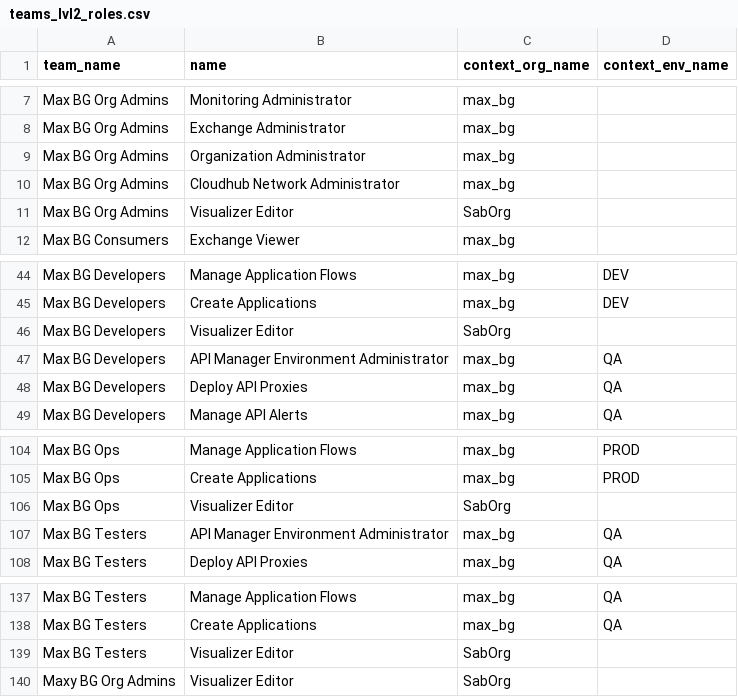
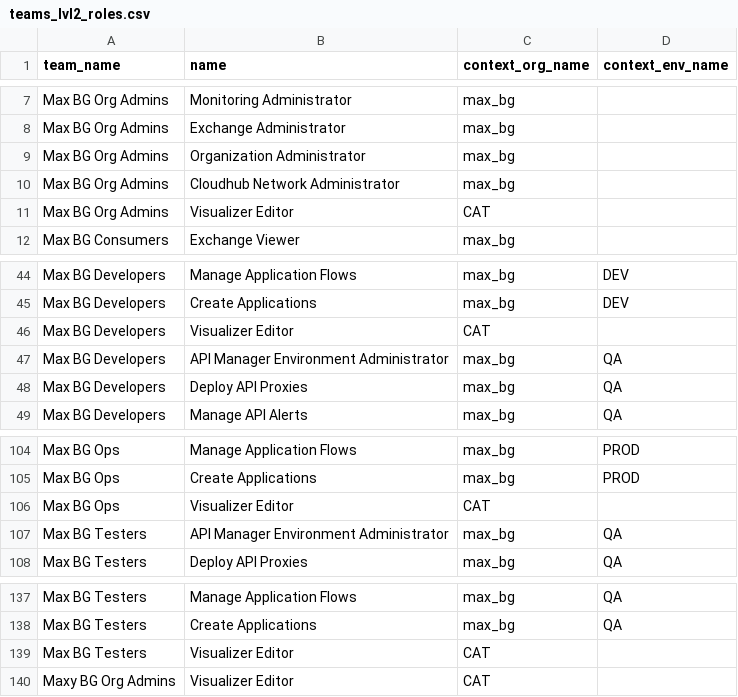
Before and after one commit to salesforce/terraform-provider-anypoint-templates, a CSV file: templates/mvp/csv/teams_lvl2_roles.csv, drawn as a sheet; only a part is shown, gaps mark what is left out.

```diff
--- a/templates/mvp/csv/teams_lvl2_roles.csv
+++ b/templates/mvp/csv/teams_lvl2_roles.csv
@@ -10,3 +10,3 @@ Max BG Org Admins,Organization Administrator,max_bg,
 Max BG Org Admins,Cloudhub Network Administrator,max_bg,
-Max BG Org Admins,Visualizer Editor,SabOrg,
+Max BG Org Admins,Visualizer Editor,CAT,
 Max BG Consumers,Exchange Viewer,max_bg,
@@ -45,3 +45,3 @@ Max BG Developers,Manage Application Flows,max_bg,DEV
 Max BG Developers,Create Applications,max_bg,DEV
-Max BG Developers,Visualizer Editor,SabOrg,
+Max BG Developers,Visualizer Editor,CAT,
 Max BG Developers,API Manager Environment Administrator,max_bg,QA
@@ -105,3 +105,3 @@ Max BG Ops,Manage Application Flows,max_bg,PROD
 Max BG Ops,Create Applications,max_bg,PROD
-Max BG Ops,Visualizer Editor,SabOrg,
+Max BG Ops,Visualizer Editor,CAT,
 Max BG Testers,API Manager Environment Administrator,max_bg,QA
@@ -138,3 +138,3 @@ Max BG Testers,Manage Application Flows,max_bg,QA
 Max BG Testers,Create Applications,max_bg,QA
-Max BG Testers,Visualizer Editor,SabOrg,
-Maxy BG Org Admins,Visualizer Editor,SabOrg,
+Max BG Testers,Visualizer Editor,CAT,
+Maxy BG Org Admins,Visualizer Editor,CAT,
```
Also changed, not shown: templates/mvp/csv/bgs.csv, templates/mvp/csv/teams_lvl1_roles.csv, 8 other files.
